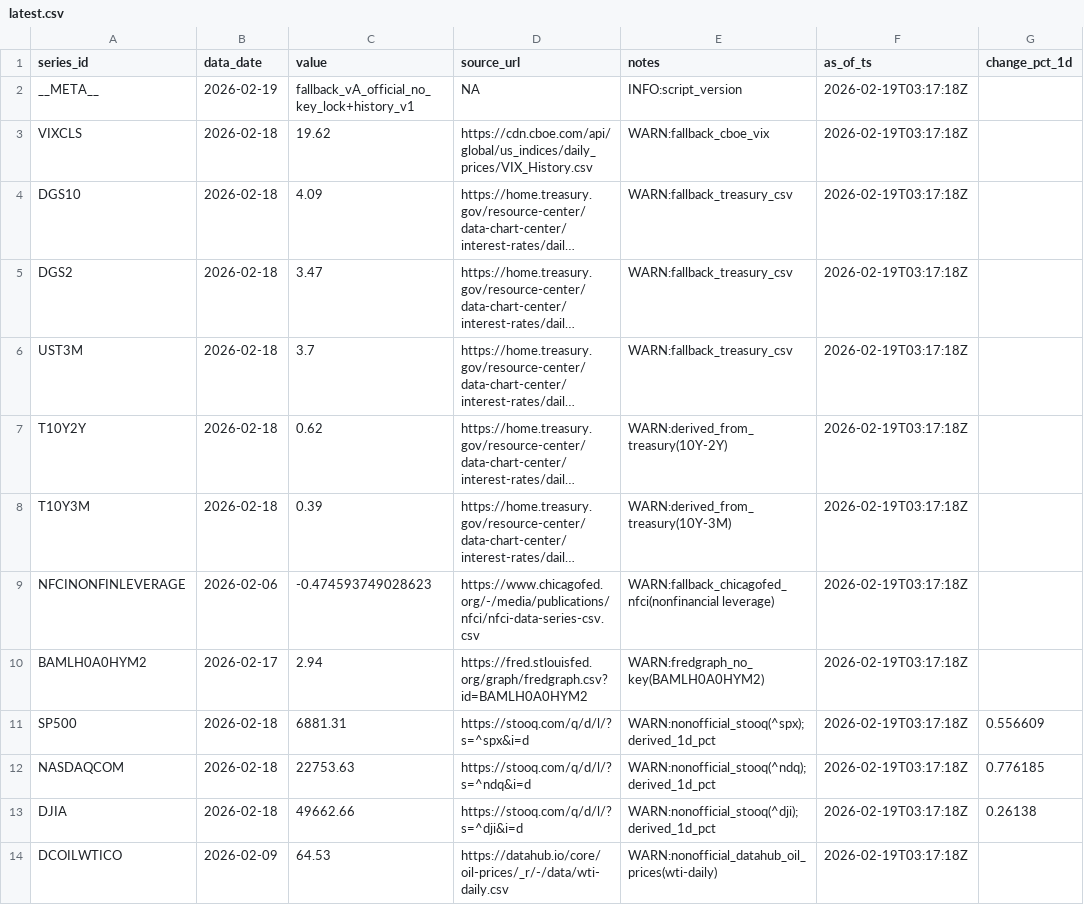
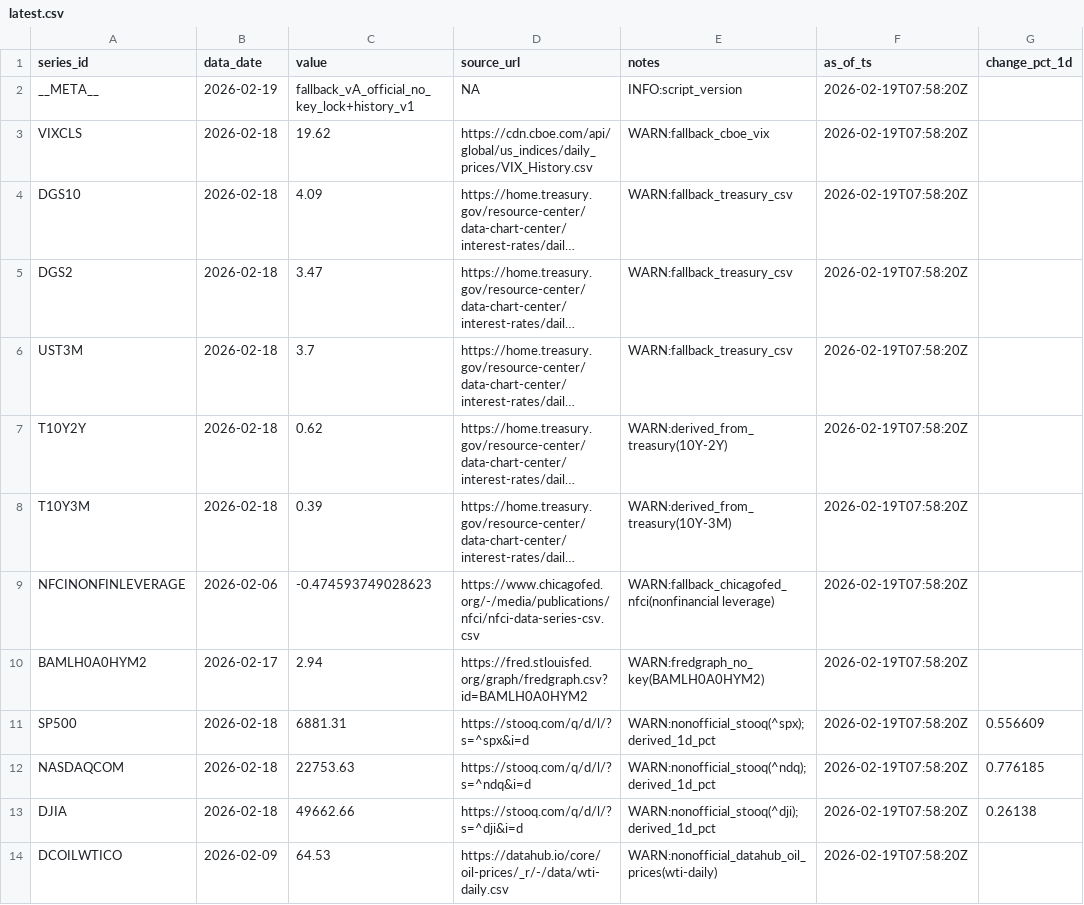
Before and after one commit to Joseph-Chou911/fred-cache, a CSV file: fallback_cache/latest.csv, drawn as a sheet; long unchanged cells end in …; the diff names each change by its address in the sheet, - before the commit and + after, or states it on an @@ line.

```diff
--- a/fallback_cache/latest.csv
+++ b/fallback_cache/latest.csv
-F2:F14 (as_of_ts): 2026-02-19T03:17:18Z
+F2:F14 (as_of_ts): 2026-02-19T07:58:20Z
```
Also changed, not shown: 2 other files.
